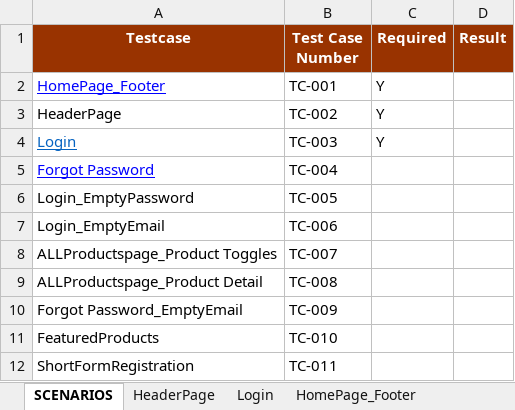
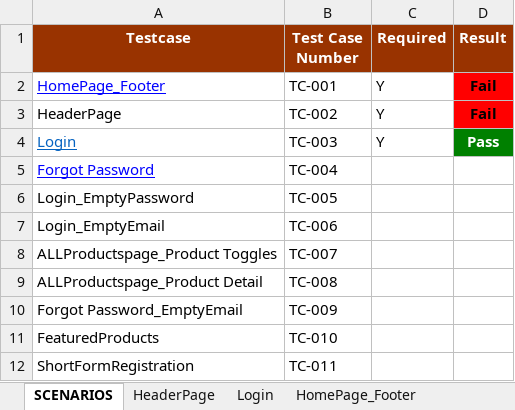
Before and after one commit to praveen1211/maven_keywoard, an Excel workbook: MIRACLEECOMMERCEFRAMEWORK.xlsx, sheet SCENARIOS, drawn as a sheet; values as stored, in another font and other column widths than the file's, no borders; the diff names each change by its address in the sheet, - before the commit and + after, or states it on an @@ line.

```diff
--- a/MIRACLEECOMMERCEFRAMEWORK.xlsx (sheet SCENARIOS)
+++ b/MIRACLEECOMMERCEFRAMEWORK.xlsx (sheet SCENARIOS)
-D2:D3 (Result): (empty)
+D2:D3 (Result): Fail
-D2:D3 fill: none
+D2:D3 fill: #FF0000
-D4 (Result): (empty)
+D4 (Result): Pass
-D4 fill: none
+D4 fill: #008000
```
Also changed, not shown: sheet HomePage_Footer, sheet HeaderPage, sheet Login.
